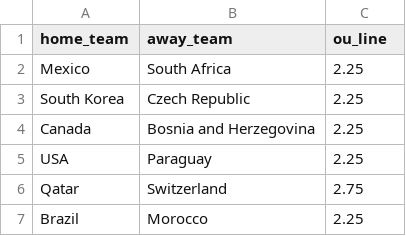
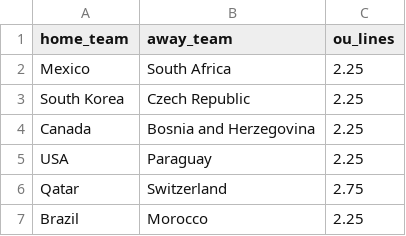
Before and after one commit to LuisPHernandez/wc_predictor, a CSV file: data/odds/2026wc_expected_goals.csv (was data/wc2026_ou_lines.csv), drawn as a sheet; only a part is shown.

```diff
--- a/data/wc2026_ou_lines.csv
+++ b/data/odds/2026wc_expected_goals.csv
@@ -1,2 +1,2 @@
-home_team,away_team,ou_line
+home_team,away_team,ou_lines
 Mexico,South Africa,2.25
```
Also changed, not shown: 41 other files.
